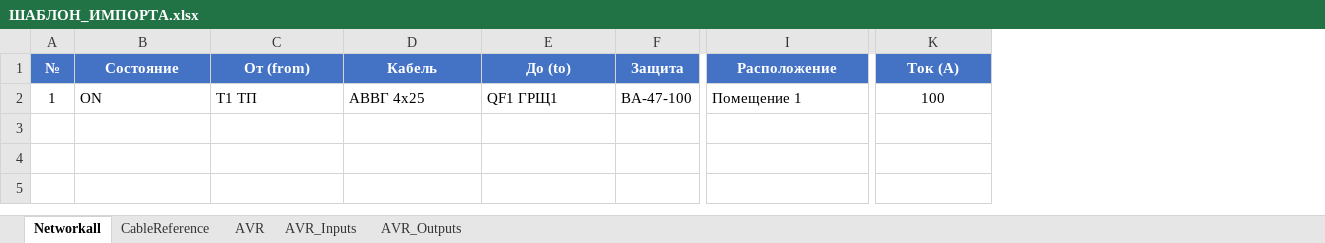
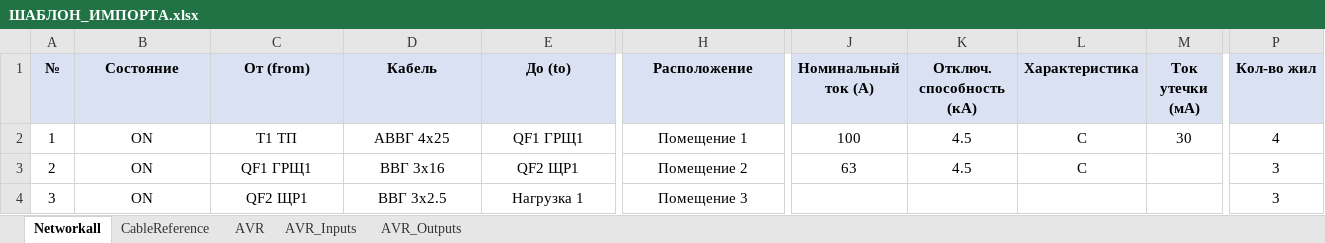
Before and after one commit to gassit/RVECTRA-plusplus, an Excel workbook: upload/ШАБЛОН_ИМПОРТА.xlsx, sheet Networkall, drawn as a sheet; only a part is shown, gaps mark what is left out; values as stored, in another font and other column widths than the file's, no borders; removed rows and columns are numbered as before the commit, all else as after; rows hold the shown columns only; the diff covers the shown part only; the diff names each change by its address in the sheet, - before the commit and + after, or states it on an @@ line.

Commit message:
feat: Add breaker parameters (breakingCapacity, curve, leakageCurrent) and cable cores to import template
- Updated Excel import template (ШАБЛОН_ИМПОРТА.xlsx):
  - Removed 'Защита' column as requested
  - Added breaker parameters: Номинальный ток (А), Отключ. способность (кА), Характеристика, Ток утечки (мА)
  - Added cable parameter: Кол-во жил

- Updated Prisma schema:
  - Added breakingCapacity and curve fields to Breaker model
  - Added cores field to Cable model

- Updated import script (import-universal.ts):
  - Added detection for new column types
  - Updated ElementInfo and ConnectionInfo interfaces
  - Modified data collection to read breaker and cable parameters
  - Added breaker/load data import with proper device creation
  - Fixed format detection to distinguish named columns from ECHO format

- Updated TypeScript types (src/types/index.ts):
  - Added breakingCapacity and curve to NetworkDevice
  - Added cores to NetworkConnection and GraphEdge

- Updated seed data (prisma/seed.ts):
  - Added RCD and RCBO examples with leakageCurrent
  - Added breakerType field to all breaker references

```diff
--- a/upload/ШАБЛОН_ИМПОРТА.xlsx (sheet Networkall)
+++ b/upload/ШАБЛОН_ИМПОРТА.xlsx (sheet Networkall)
-column F (Защита), row 2: ВА-47-100
+column K (Отключ. способность (кА)), row 2: 4.5
+column L (Характеристика), row 2: C
+column M (Ток утечки (мА)), row 2: 30
+column P (Кол-во жил), row 2: 4
@@ A1:E1 fill: #4472C4 → #D9E1F2, text colour: #FFFFFF → black @@
@@ H1:J1 fill: #4472C4 → #D9E1F2, text colour: #FFFFFF → black @@
-J1: Ток (А)
+J1: Номинальный ток (А)
-B2:E2 alignment: left
+B2:E2 alignment: center
-H2 alignment: left
+H2 alignment: center
+row 3: 2 | ON | QF1 ГРЩ1 | ВВГ 3х16 | QF2 ЩР1 | Помещение 2 | 63 | 4.5 | C |  | 3
+row 4: 3 | ON | QF2 ЩР1 | ВВГ 3х2.5 | Нагрузка 1 | Помещение 3 |  |  |  |  | 3
```
Also changed, not shown: cell formats elsewhere in this sheet, sheet CableReference, sheet AVR_Inputs, sheet AVR_Outputs, sheet AVR, 6 other files.
